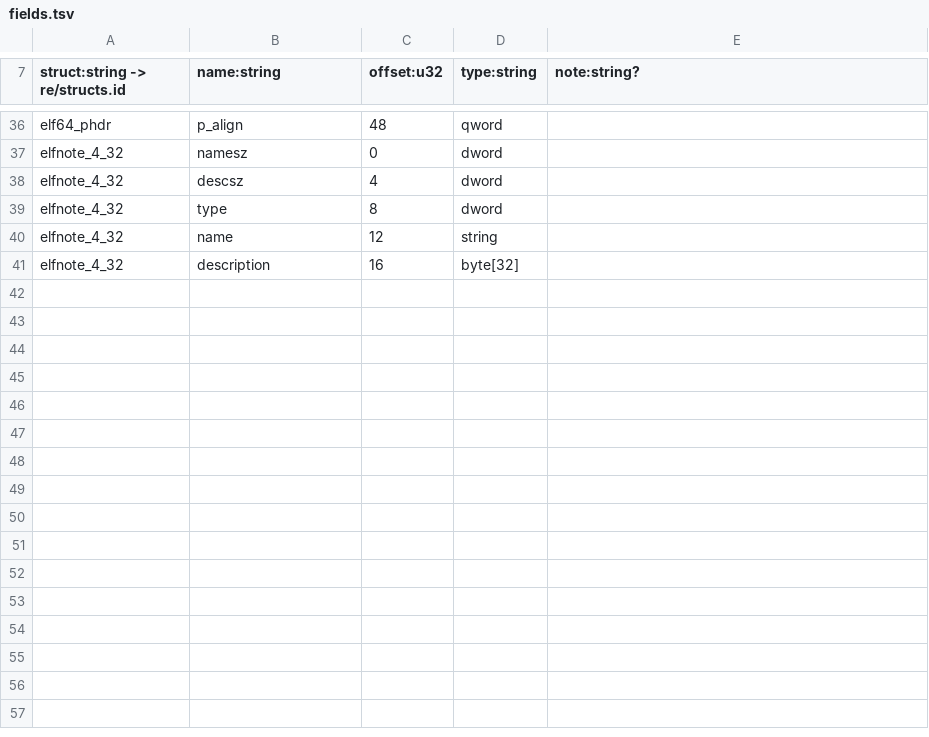
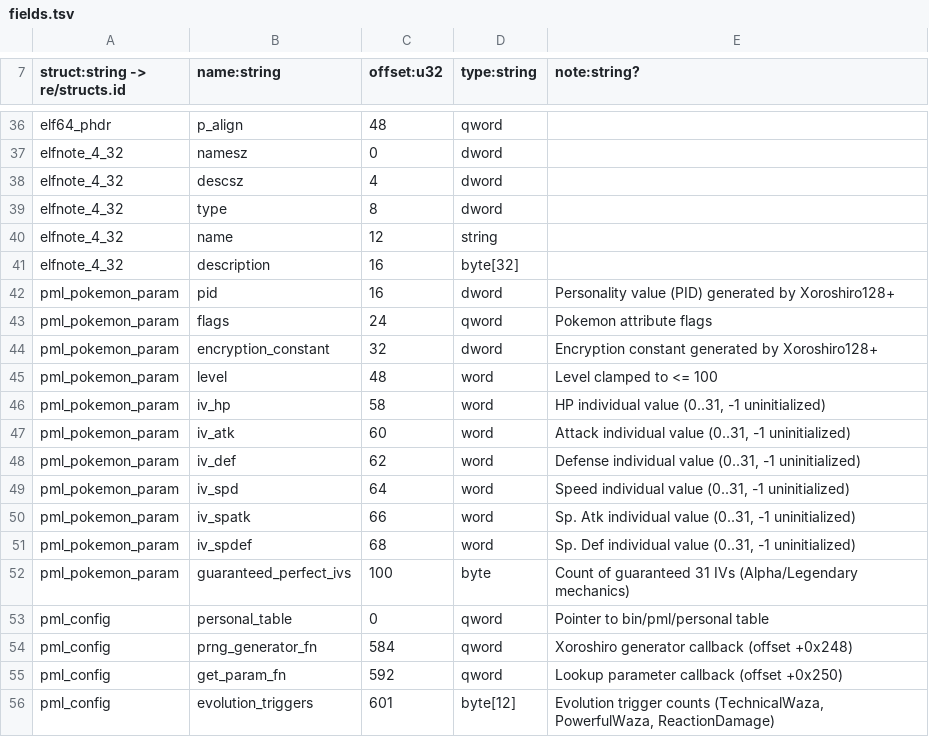
Before and after one commit to NicoRuedaA/project-arceus, a TSV file: sheets/re/fields.tsv, drawn as a sheet; only a part is shown, gaps mark what is left out; the diff names each change by its address in the sheet, - before the commit and + after, or states it on an @@ line.

Commit message:
feat(re): register PML PokemonParam structures and promote 3 functions to N2 (dec305)

```diff
--- a/sheets/re/fields.tsv
+++ b/sheets/re/fields.tsv
+row 42: pml_pokemon_param | pid | 16 | dword | Personality value (PID) generated by Xoroshiro128+
+row 43: pml_pokemon_param | flags | 24 | qword | Pokemon attribute flags
+row 44: pml_pokemon_param | encryption_constant | 32 | dword | Encryption constant generated by Xoroshiro128+
+row 45: pml_pokemon_param | level | 48 | word | Level clamped to <= 100
+row 46: pml_pokemon_param | iv_hp | 58 | word | HP individual value (0..31, -1 uninitialized)
+row 47: pml_pokemon_param | iv_atk | 60 | word | Attack individual value (0..31, -1 uninitialized)
+row 48: pml_pokemon_param | iv_def | 62 | word | Defense individual value (0..31, -1 uninitialized)
+row 49: pml_pokemon_param | iv_spd | 64 | word | Speed individual value (0..31, -1 uninitialized)
+row 50: pml_pokemon_param | iv_spatk | 66 | word | Sp. Atk individual value (0..31, -1 uninitialized)
+row 51: pml_pokemon_param | iv_spdef | 68 | word | Sp. Def individual value (0..31, -1 uninitialized)
+row 52: pml_pokemon_param | guaranteed_perfect_ivs | 100 | byte | Count of guaranteed 31 IVs (Alpha/Legendary mechanics)
+row 53: pml_config | personal_table | 0 | qword | Pointer to bin/pml/personal table
+row 54: pml_config | prng_generator_fn | 584 | qword | Xoroshiro generator callback (offset +0x248)
+row 55: pml_config | get_param_fn | 592 | qword | Lookup parameter callback (offset +0x250)
+row 56: pml_config | evolution_triggers | 601 | byte[12] | Evolution trigger counts (TechnicalWaza, PowerfulWaza, ReactionDamage)
```
Also changed, not shown: sheets/decisions.tsv, sheets/re/function_n2_evidence.tsv, 4 other files.
